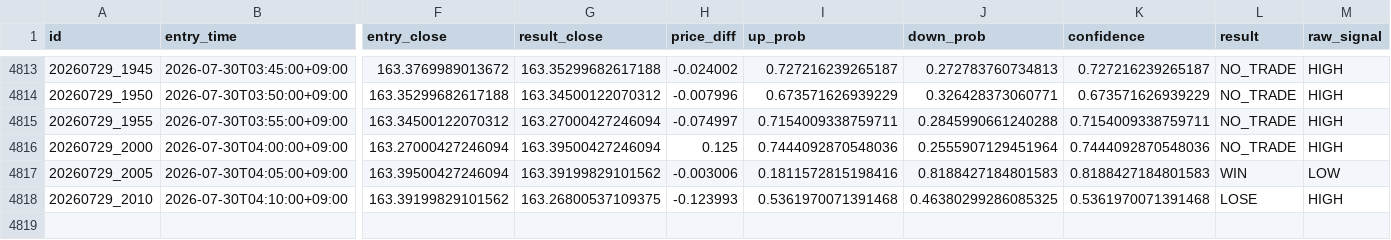
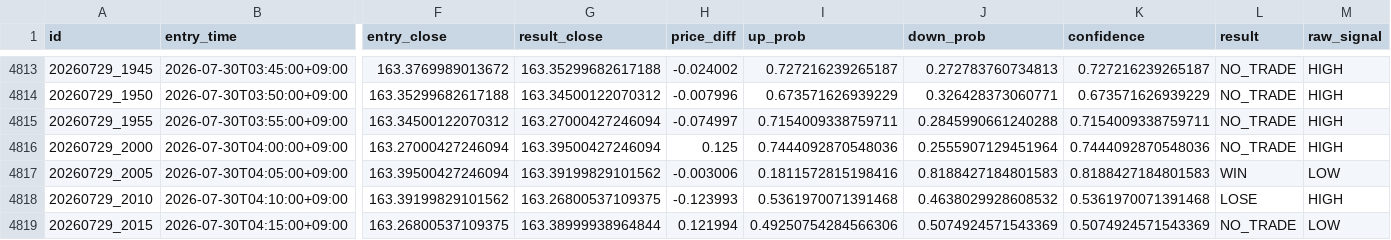
Before and after one commit to jv8gbf476b-ctrl/BO_AI_5M, a CSV file: history.csv, drawn as a sheet; only a part is shown, gaps mark what is left out; rows hold the shown columns only; the diff names each change by its address in the sheet, - before the commit and + after, or states it on an @@ line.

```diff
--- a/history.csv
+++ b/history.csv
-J4818 (down_prob): 0.46380299286085325
+J4818 (down_prob): 0.4638029928608532
+row 4819: 20260729_2015 | 2026-07-30T04:15:00+09:00 | 163.26800537109375 | 163.38999938964844 | 0.121994 | 0.49250754284566306 | 0.5074924571543369 | 0.5074924571543369 | NO_TRADE | LOW
```
Also changed, not shown: 1 other file.
